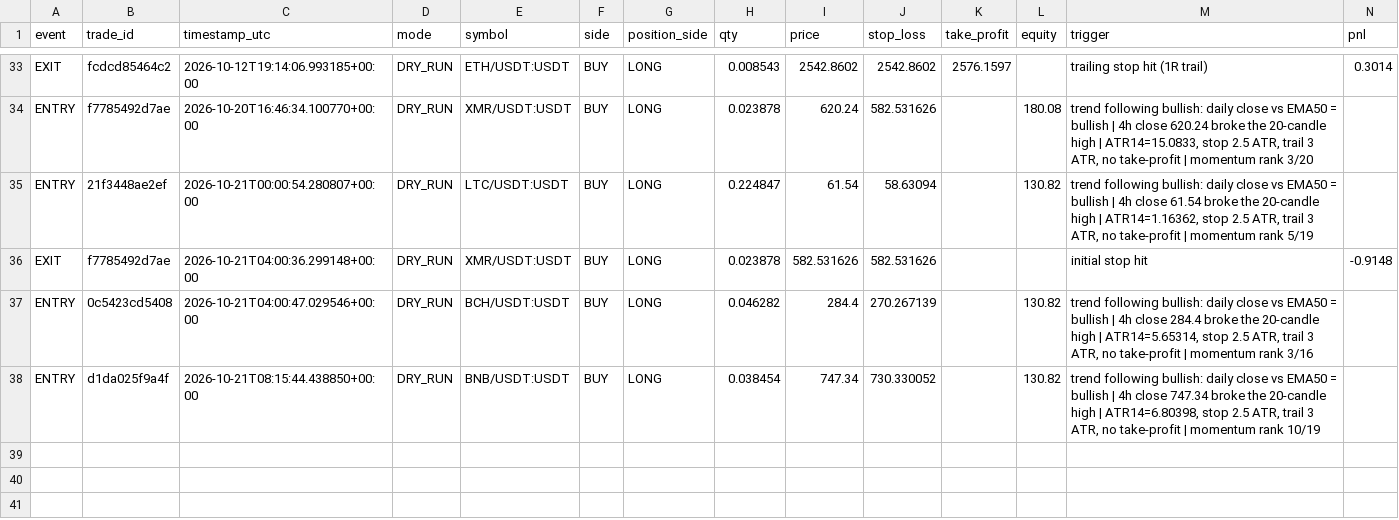
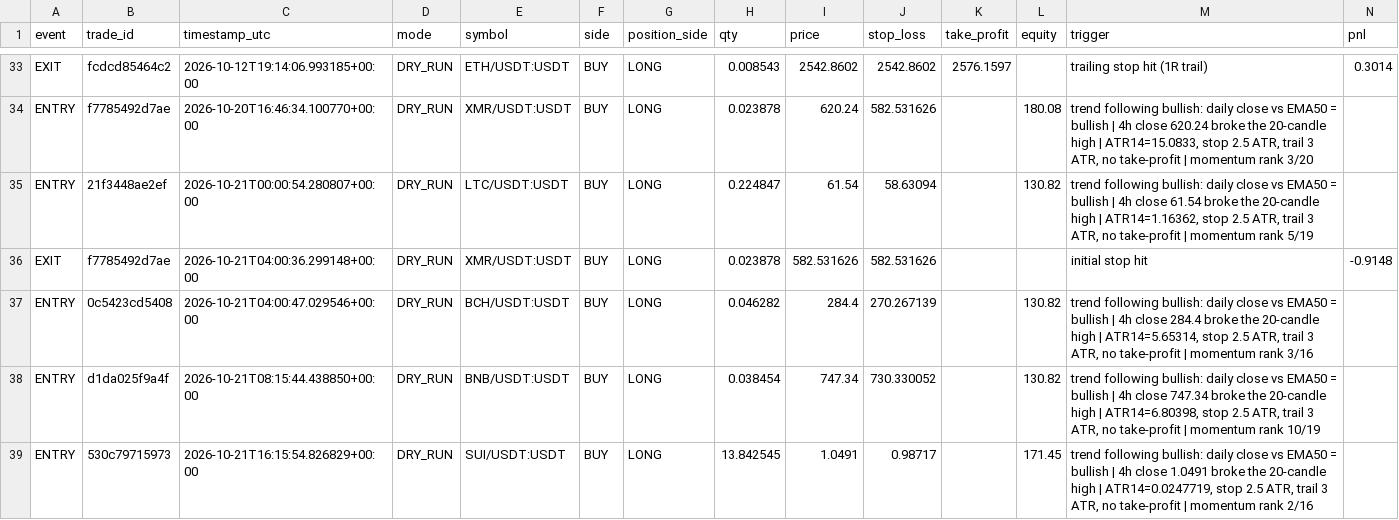
Before and after one commit to MatveevIlya1995/bingx-trend-pullback-bot, a CSV file: data/trades.csv, drawn as a sheet; only a part is shown, gaps mark what is left out; rows hold the shown columns only; the diff names each change by its address in the sheet, - before the commit and + after, or states it on an @@ line.

```diff
--- a/data/trades.csv
+++ b/data/trades.csv
+row 39: ENTRY | 530c79715973 | 2026-10-21T16:15:54.826829+00:00 | DRY_RUN | SUI/USDT:USDT | BUY | LONG | 13.842545 | 1.0491 | 0.98717 |  | 171.45 | trend following bullish: daily close vs EMA50 = bullish | 4h close 1.0491 broke the 20-candle high | ATR14=0.0247719, stop 2.5 ATR, trail 3 ATR, no take-profit | momentum rank 2/16
```
Also changed, not shown: 1 other file.
